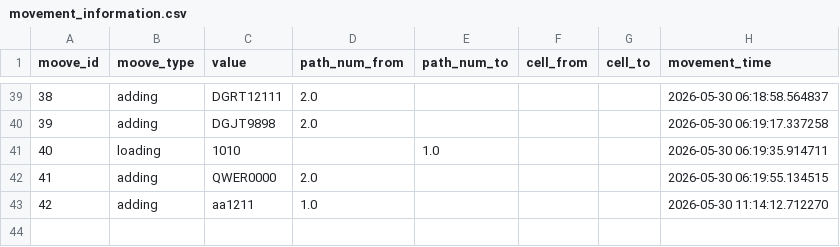
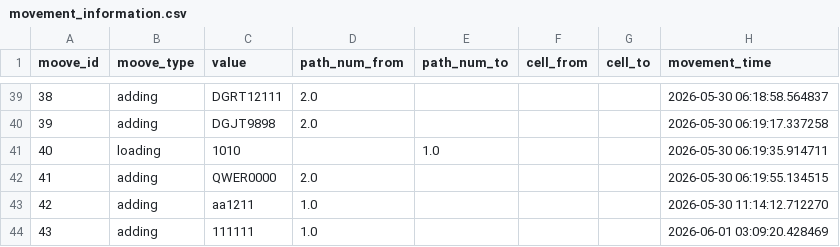
Before and after one commit to BessolitsinGleb/EFCT, a CSV file: Bigchallenges/movement_information.csv, drawn as a sheet; only a part is shown, gaps mark what is left out.

```diff
--- a/Bigchallenges/movement_information.csv
+++ b/Bigchallenges/movement_information.csv
@@ -43 +43,2 @@ moove_id,moove_type,value,path_num_from,path_num_to,cell_from,cell_to,movement_t
 42,adding,aa1211,1.0,,,,2026-05-30 11:14:12.712270
+43,adding,111111,1.0,,,,2026-06-01 03:09:20.428469
```
Also changed, not shown: 3 other files.
